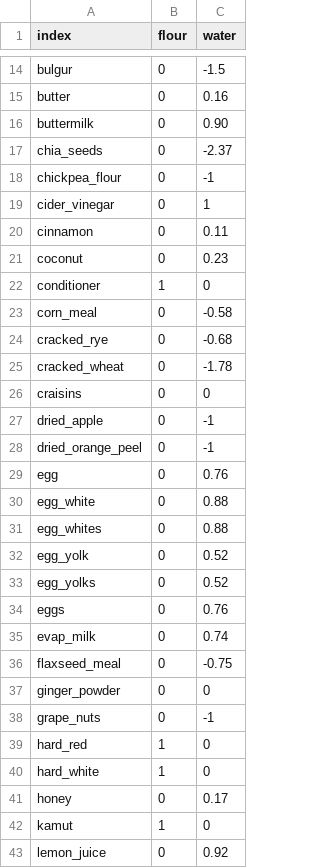
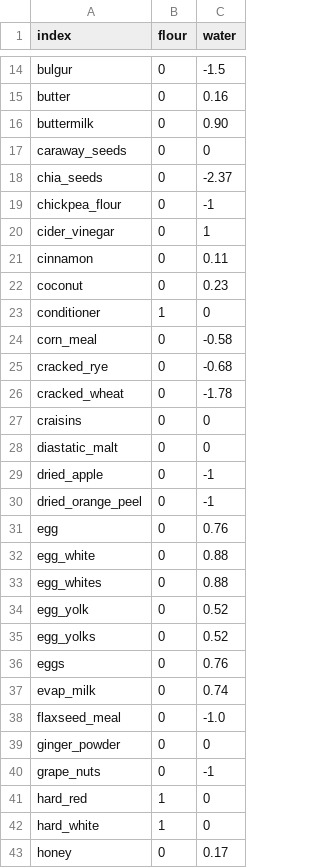
Before and after one commit to gbishop/bake, a CSV file: ingredients.csv, drawn as a sheet; only a part is shown, gaps mark what is left out; the shorter side is filled out with more unchanged rows.

Commit message:
Add caraway seeds

```diff
--- a/ingredients.csv
+++ b/ingredients.csv
@@ -16,2 +16,3 @@ butter,0,0.16
 buttermilk,0,0.90
+caraway_seeds,0,0
 chia_seeds,0,-2.37
@@ -26,2 +27,3 @@ cracked_wheat,0,-1.78
 craisins,0,0
+diastatic_malt,0,0
 dried_apple,0,-1
@@ -35,3 +37,3 @@ eggs,0,0.76
 evap_milk,0,0.74
-flaxseed_meal,0,-0.75
+flaxseed_meal,0,-1.0
 ginger_powder,0,0
```
